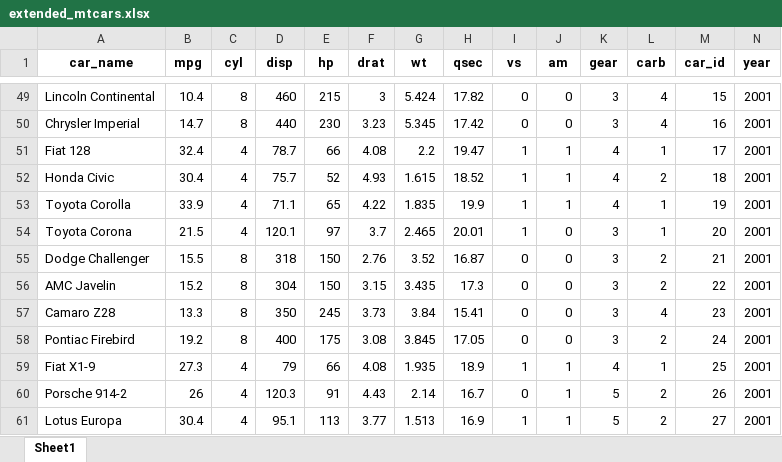
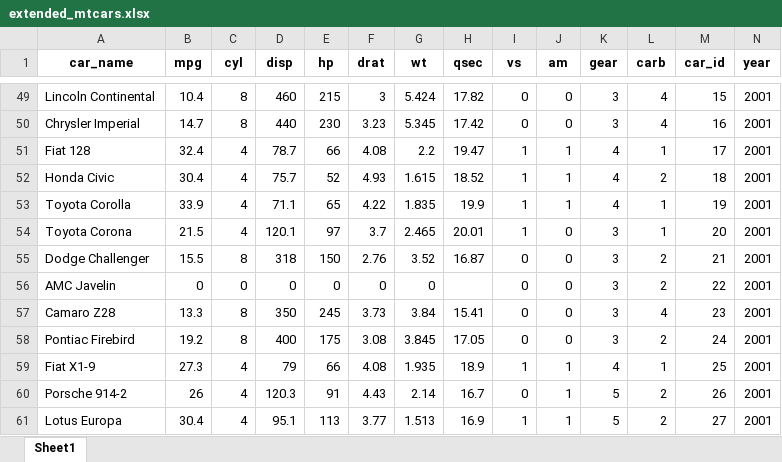
Before and after one commit to agogodavid/is_4487_a9090, an Excel workbook: Demos [MTCars]/extended_mtcars.xlsx, sheet Sheet1, drawn as a sheet; only a part is shown, gaps mark what is left out; values as stored, in another font and other column widths than the file's, no borders; the diff names each change by its address in the sheet, - before the commit and + after, or states it on an @@ line.

```diff
--- a/Demos [MTCars]/extended_mtcars.xlsx (sheet Sheet1)
+++ b/Demos [MTCars]/extended_mtcars.xlsx (sheet Sheet1)
-B56 (mpg): 15.2
+B56 (mpg): 0
-C56 (cyl): 8
+C56 (cyl): 0
-D56 (disp): 304
+D56 (disp): 0
-E56 (hp): 150
+E56 (hp): 0
-F56 (drat): 3.15
+F56 (drat): 0
-G56 (wt): 3.435
+G56 (wt): 0
-H56 (qsec): 17.3
+H56 (qsec): (empty)
```
Also changed, not shown: 1 other file.
